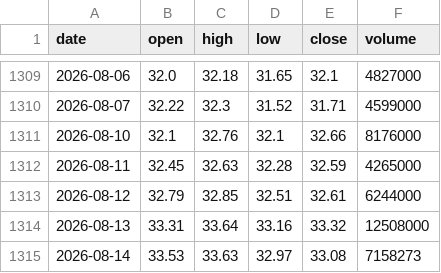
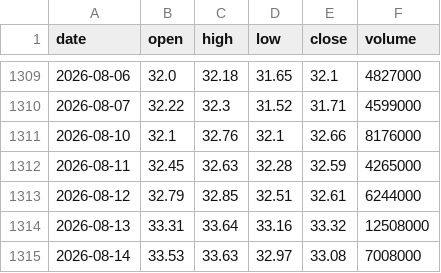
Before and after one commit to shui1133/analysis_ETF, a CSV file: data/00888/price.csv, drawn as a sheet; only a part is shown, gaps mark what is left out.

Commit message:
[bot] update 00888 price

```diff
--- a/data/00888/price.csv
+++ b/data/00888/price.csv
@@ -1314,2 +1314,2 @@ date,open,high,low,close,volume
 2026-08-13,33.31,33.64,33.16,33.32,12508000
-2026-08-14,33.53,33.63,32.97,33.08,7158273
+2026-08-14,33.53,33.63,32.97,33.08,7008000
```
